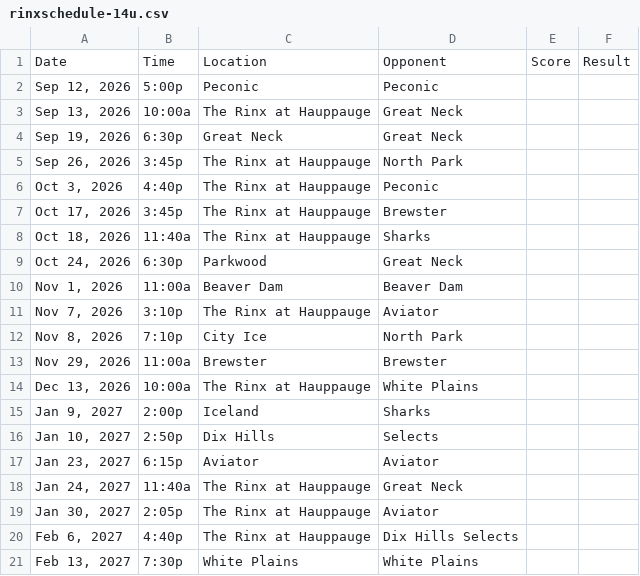
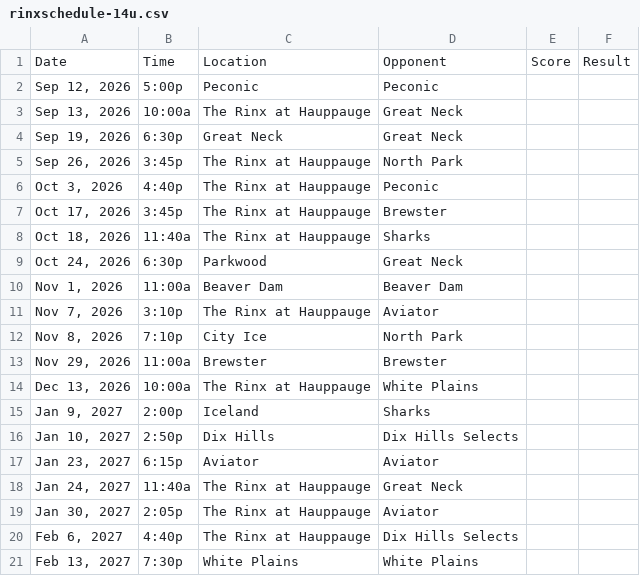
Before and after one commit to Jgrosskurth/rinxhockeyclub, a CSV file: rinxschedule-14u.csv, drawn as a sheet.

```diff
--- a/rinxschedule-14u.csv
+++ b/rinxschedule-14u.csv
@@ -15,3 +15,3 @@ Date,Time,Location,Opponent,Score,Result
 "Jan 9, 2027",2:00p,Iceland,Sharks,,
-"Jan 10, 2027",2:50p,Dix Hills,Selects,,
+"Jan 10, 2027",2:50p,Dix Hills,Dix Hills Selects,,
 "Jan 23, 2027",6:15p,Aviator,Aviator,,
```
Also changed, not shown: 1 other file.
